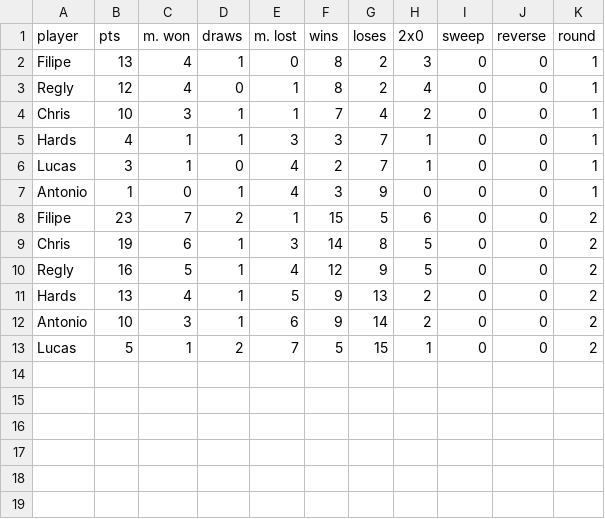
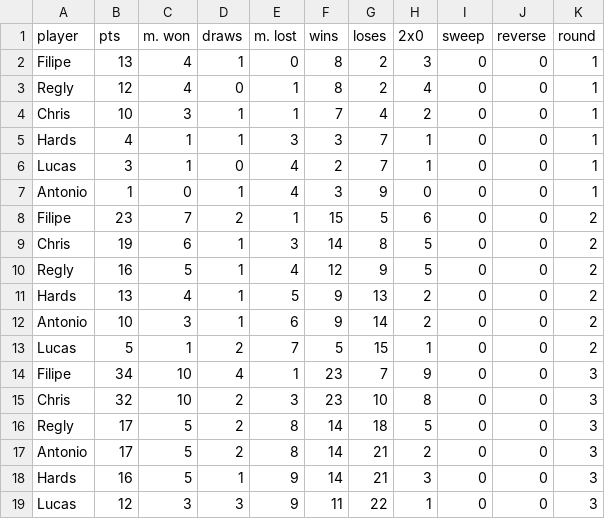
Before and after one commit to ghardoim/yugioh-championship, a CSV file: points.csv, drawn as a sheet; the diff names each change by its address in the sheet, - before the commit and + after, or states it on an @@ line.

Commit message:
terceiro round

```diff
--- a/points.csv
+++ b/points.csv
+row 14: Filipe | 34 | 10 | 4 | 1 | 23 | 7 | 9 | 0 | 0 | 3
+row 15: Chris | 32 | 10 | 2 | 3 | 23 | 10 | 8 | 0 | 0 | 3
+row 16: Regly | 17 | 5 | 2 | 8 | 14 | 18 | 5 | 0 | 0 | 3
+row 17: Antonio | 17 | 5 | 2 | 8 | 14 | 21 | 2 | 0 | 0 | 3
+row 18: Hards | 16 | 5 | 1 | 9 | 14 | 21 | 3 | 0 | 0 | 3
+row 19: Lucas | 12 | 3 | 3 | 9 | 11 | 22 | 1 | 0 | 0 | 3
```
Also changed, not shown: total.csv, 1 other file.
